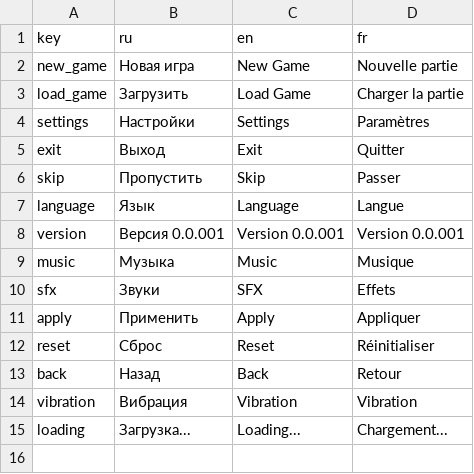
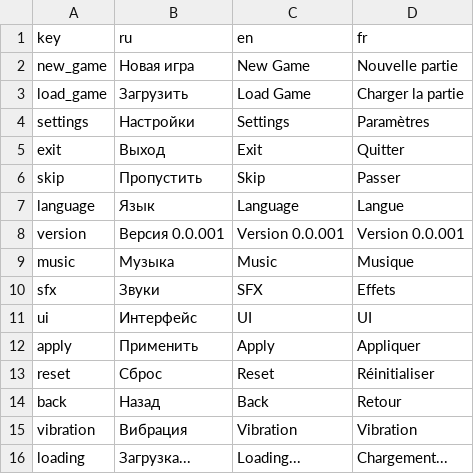
Before and after one commit to blackrainbowtest/UNITY_GAME_LIGHT, a CSV file: Assets/_Project/Data/Localization/ui_strings.csv, drawn as a sheet.

```diff
--- a/Assets/_Project/Data/Localization/ui_strings.csv
+++ b/Assets/_Project/Data/Localization/ui_strings.csv
@@ -10,2 +10,3 @@ music,Музыка,Music,Musique
 sfx,Звуки,SFX,Effets
+ui,Интерфейс,UI,UI
 apply,Применить,Apply,Appliquer
```
Also changed, not shown: 6 other files.
